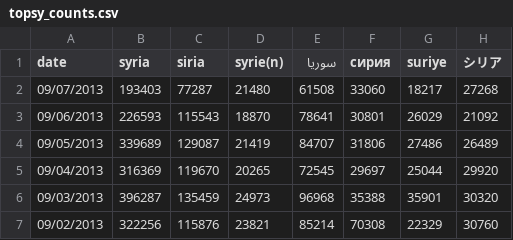
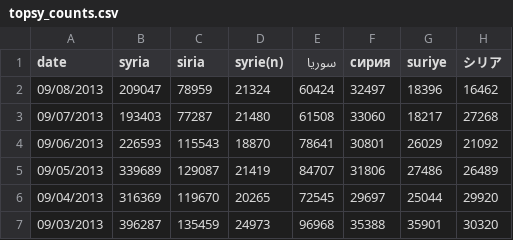
Before and after one commit to pablobarbera/pablobarbera.github.com, a CSV file: blog/archives/topsy_counts.csv, drawn as a sheet; only a part is shown; the shorter side is filled out with more unchanged rows; the diff names each change by its address in the sheet, - before the commit and + after, or states it on an @@ line.

```diff
--- a/blog/archives/topsy_counts.csv
+++ b/blog/archives/topsy_counts.csv
+row 2: 09/08/2013 | 209047 | 78959 | 21324 | 60424 | 32497 | 18396 | 16462
```
Also changed, not shown: blog/topsy_counts.csv, 6 other files.
